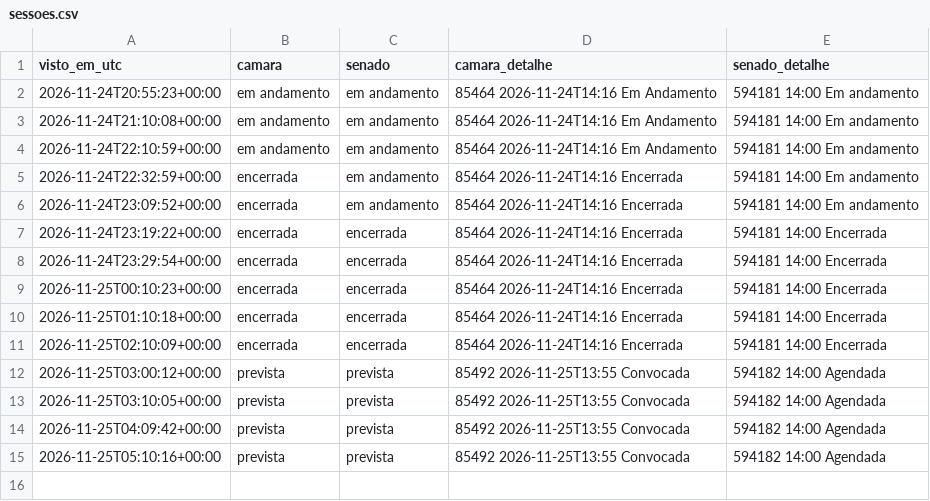
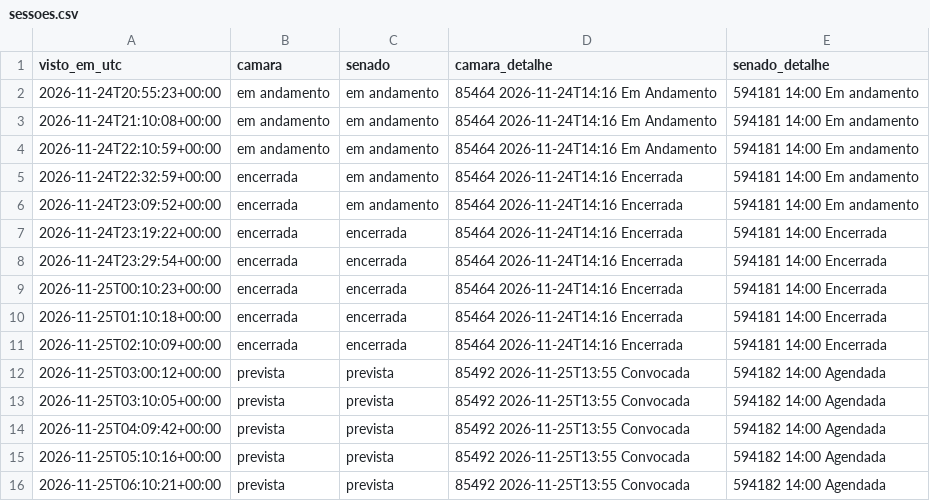
Before and after one commit to fmolina019/Teste-Molina, a CSV file: prototipo/dados_monitor/sessoes.csv, drawn as a sheet.

```diff
--- a/prototipo/dados_monitor/sessoes.csv
+++ b/prototipo/dados_monitor/sessoes.csv
@@ -15 +15,2 @@ visto_em_utc,camara,senado,camara_detalhe,senado_detalhe
 2026-11-25T05:10:16+00:00,prevista,prevista,85492 2026-11-25T13:55 Convocada,594182 14:00 Agendada
+2026-11-25T06:10:21+00:00,prevista,prevista,85492 2026-11-25T13:55 Convocada,594182 14:00 Agendada
```
Also changed, not shown: 2 other files.
